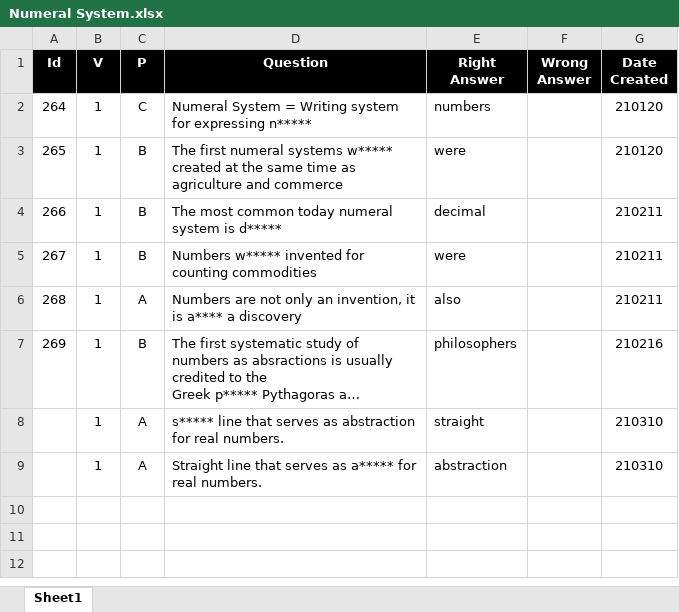
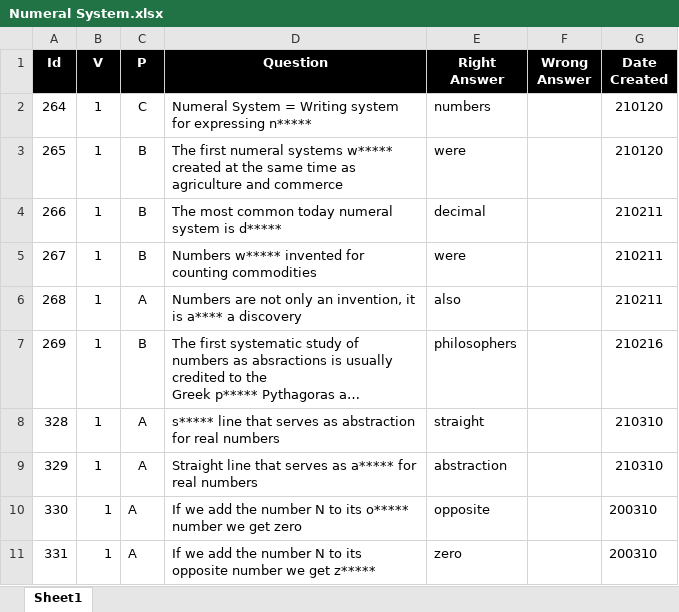
Before and after one commit to valdas1966/myq, an Excel workbook: Questions/Mathematics/Numbers/Numeral System.xlsx, sheet Sheet1, drawn as a sheet; long unchanged cells end in …; values as stored, in another font and other column widths than the file's, no borders; conditional formats not drawn; the diff names each change by its address in the sheet, - before the commit and + after, or states it on an @@ line.

```diff
--- a/Questions/Mathematics/Numbers/Numeral System.xlsx (sheet Sheet1)
+++ b/Questions/Mathematics/Numbers/Numeral System.xlsx (sheet Sheet1)
-A8 (Id): (empty)
+A8 (Id): 328
-D8 (Question): …for real numbers.
+D8 (Question): …for real numbers
-A9 (Id): (empty)
+A9 (Id): 329
-D9 (Question): …for real numbers.
+D9 (Question): …for real numbers
+row 10: 330 | 1 | A | If we add the number N to its o***** number we get zero | opposite |  | 200310
+row 11: 331 | 1 | A | If we add the number N to its opposite number we get z***** | zero |  | 200310
```
Also changed, not shown: Questions/English/Definitions 1000.xlsx, Questions/Mathematics/Numbers/Number Types.xlsx, 20 other files.
